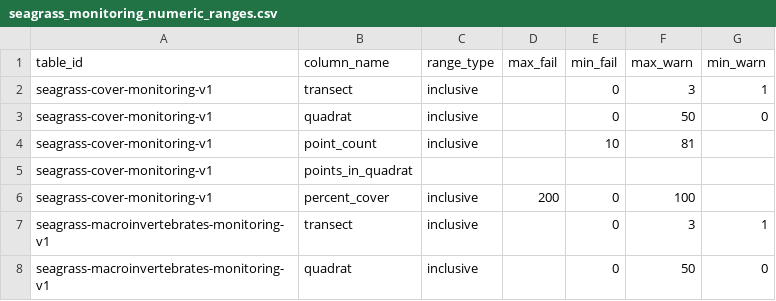
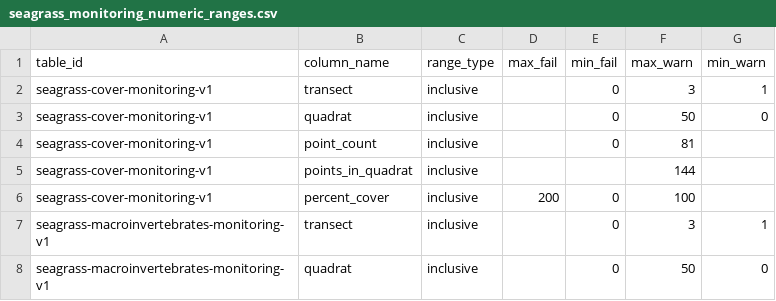
Before and after one commit to Smithsonian/marinegeo-metadata, a CSV file: table-metadata/numeric-ranges/seagrass_monitoring_numeric_ranges.csv, drawn as a sheet; only a part is shown.

```diff
--- a/table-metadata/numeric-ranges/seagrass_monitoring_numeric_ranges.csv
+++ b/table-metadata/numeric-ranges/seagrass_monitoring_numeric_ranges.csv
@@ -3,4 +3,4 @@ seagrass-cover-monitoring-v1,transect,inclusive,,0,3,1
 seagrass-cover-monitoring-v1,quadrat,inclusive,,0,50,0
-seagrass-cover-monitoring-v1,point_count,inclusive,,10,81,
-seagrass-cover-monitoring-v1,points_in_quadrat,,,,,
+seagrass-cover-monitoring-v1,point_count,inclusive,,0,81,
+seagrass-cover-monitoring-v1,points_in_quadrat,inclusive,,,144,
 seagrass-cover-monitoring-v1,percent_cover,inclusive,200,0,100,
```
Also changed, not shown: table-metadata/data-structure/oyster-reef-monitoring_data-structure.csv, taxonomy-and-functional-groups/observation-lookup/marinegeo_observation_ids.csv, 3 other files.
